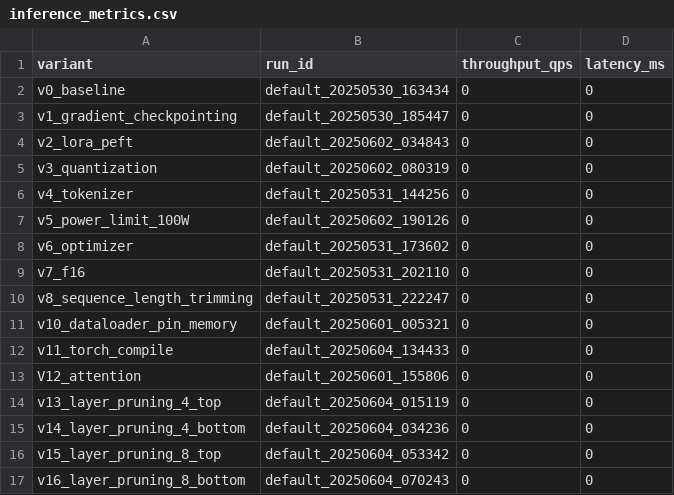
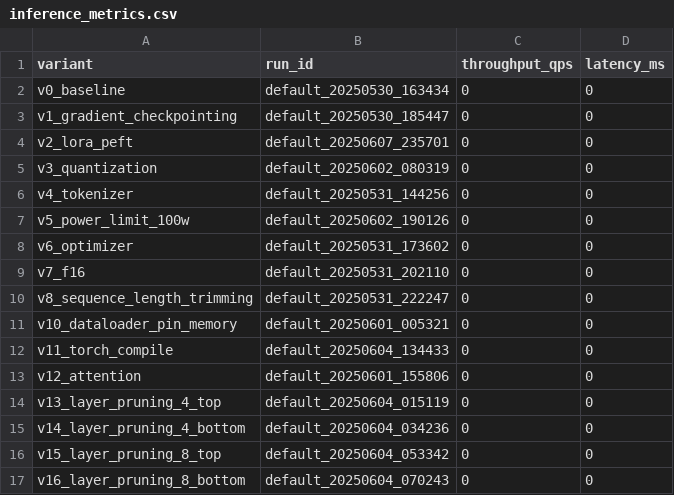
Before and after one commit to SMART-Dal/tuning-green-ai-pipelines, a CSV file: analysis_results/inference_metrics.csv, drawn as a sheet; only a part is shown.

```diff
--- a/analysis_results/inference_metrics.csv
+++ b/analysis_results/inference_metrics.csv
@@ -3,6 +3,6 @@ v0_baseline,default_20250530_163434,0,0
 v1_gradient_checkpointing,default_20250530_185447,0,0
-v2_lora_peft,default_20250602_034843,0,0
+v2_lora_peft,default_20250607_235701,0,0
 v3_quantization,default_20250602_080319,0,0
 v4_tokenizer,default_20250531_144256,0,0
-v5_power_limit_100W,default_20250602_190126,0,0
+v5_power_limit_100w,default_20250602_190126,0,0
 v6_optimizer,default_20250531_173602,0,0
@@ -12,3 +12,3 @@ v10_dataloader_pin_memory,default_20250601_005321,0,0
 v11_torch_compile,default_20250604_134433,0,0
-V12_attention,default_20250601_155806,0,0
+v12_attention,default_20250601_155806,0,0
 v13_layer_pruning_4_top,default_20250604_015119,0,0
```
Also changed, not shown: analysis_results/by_variant.csv, analysis_results/by_variant_stage.csv, 30 other files.
